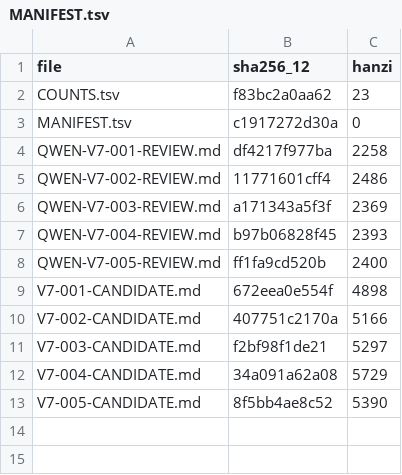
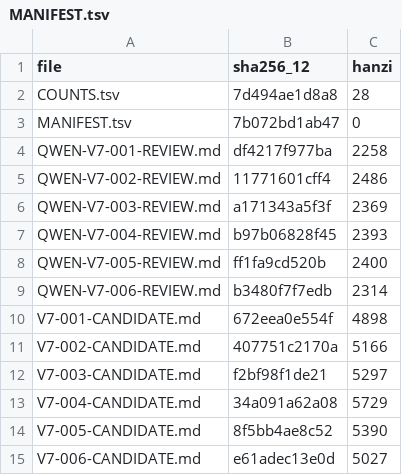
Before and after one commit to LYL-Z/the-memory-reading-notes, a TSV file: editorial/literary-revision/qwen-max/volume-07/MANIFEST.tsv, drawn as a sheet.

Commit message:
lit(QWEN-R1): V7-006难题没给我名次 4161->5027(+866)；修成绩表序次矛盾；兑现章题：这张表上没有名次(我握着九个数字拼不出一个位置、心里排一张只有我一个人的榜)+那门课的名字我第三周就划掉了(轻到连一个决定的感觉都没有)

```diff
--- a/editorial/literary-revision/qwen-max/volume-07/MANIFEST.tsv
+++ b/editorial/literary-revision/qwen-max/volume-07/MANIFEST.tsv
@@ -1,4 +1,4 @@
 file	sha256_12	hanzi
-COUNTS.tsv	f83bc2a0aa62	23
-MANIFEST.tsv	c1917272d30a	0
+COUNTS.tsv	7d494ae1d8a8	28
+MANIFEST.tsv	7b072bd1ab47	0
 QWEN-V7-001-REVIEW.md	df4217f977ba	2258
@@ -8,2 +8,3 @@ QWEN-V7-004-REVIEW.md	b97b06828f45	2393
 QWEN-V7-005-REVIEW.md	ff1fa9cd520b	2400
+QWEN-V7-006-REVIEW.md	b3480f7f7edb	2314
 V7-001-CANDIDATE.md	672eea0e554f	4898
@@ -13 +14,2 @@ V7-004-CANDIDATE.md	34a091a62a08	5729
 V7-005-CANDIDATE.md	8f5bb4ae8c52	5390
+V7-006-CANDIDATE.md	e61adec13e0d	5027
```
Also changed, not shown: editorial/literary-revision/qwen-max/QWEN-CHAPTER-QUEUE.tsv, editorial/literary-revision/qwen-max/QWEN-REVISION-LEDGER.tsv, 6 other files.
